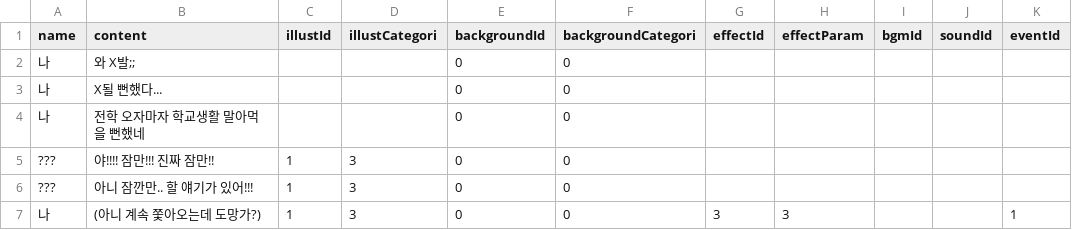
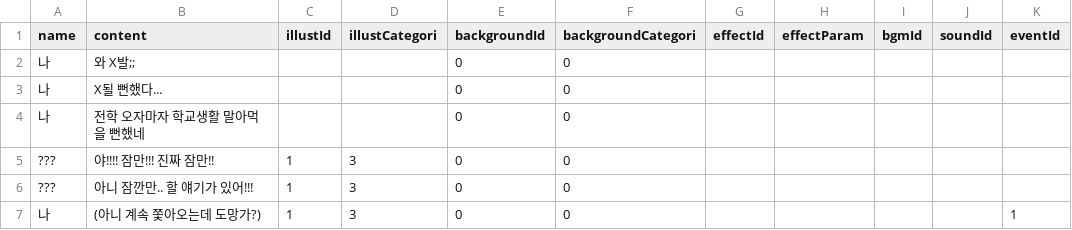
Before and after one commit to GonGe1018/NaeSunGeu, a CSV file: Assets/StreamingAssets/DialogueCSV/Week1/loc6/dlg0-1.csv, drawn as a sheet; only a part is shown; the diff names each change by its address in the sheet, - before the commit and + after, or states it on an @@ line.

```diff
--- a/Assets/StreamingAssets/DialogueCSV/Week1/loc6/dlg0-1.csv
+++ b/Assets/StreamingAssets/DialogueCSV/Week1/loc6/dlg0-1.csv
-G7 (effectId): 3
+G7 (effectId): (empty)
-H7 (effectParam): 3
+H7 (effectParam): (empty)
```
Also changed, not shown: Assets/StreamingAssets/DialogueCSV/Prologue/dlg0.csv, 23 other files.
